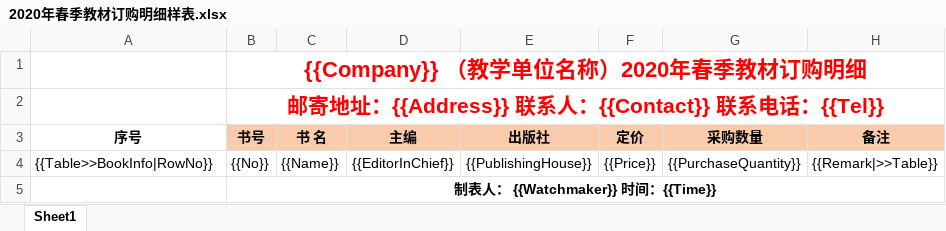
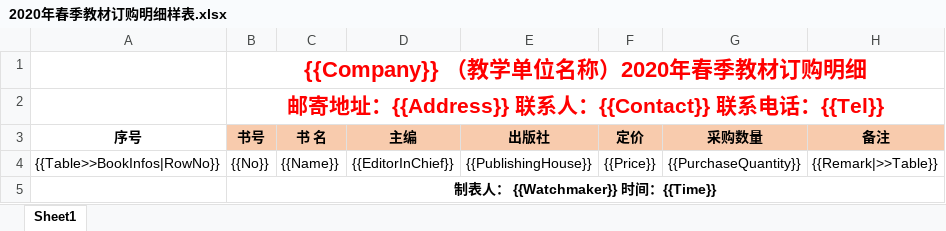
Before and after one commit to dotnetcore/Magicodes.IE, an Excel workbook: src/Magicodes.ExporterAndImporter.Tests/TestFiles/ExportTemplates/2020年春季教材订购明细样表.xlsx, sheet Sheet1, drawn as a sheet; values as stored, in another font and other column widths than the file's, no borders; the diff names each change by its address in the sheet, - before the commit and + after, or states it on an @@ line.

Commit message:
添加文档：Excel模板导出之导出教材订购表

```diff
--- a/src/Magicodes.ExporterAndImporter.Tests/TestFiles/ExportTemplates/2020年春季教材订购明细样表.xlsx (sheet Sheet1)
+++ b/src/Magicodes.ExporterAndImporter.Tests/TestFiles/ExportTemplates/2020年春季教材订购明细样表.xlsx (sheet Sheet1)
-A4 (序号): {{Table>>BookInfo|RowNo}}
+A4 (序号): {{Table>>BookInfos|RowNo}}
```
Also changed, not shown: 7 other files.
